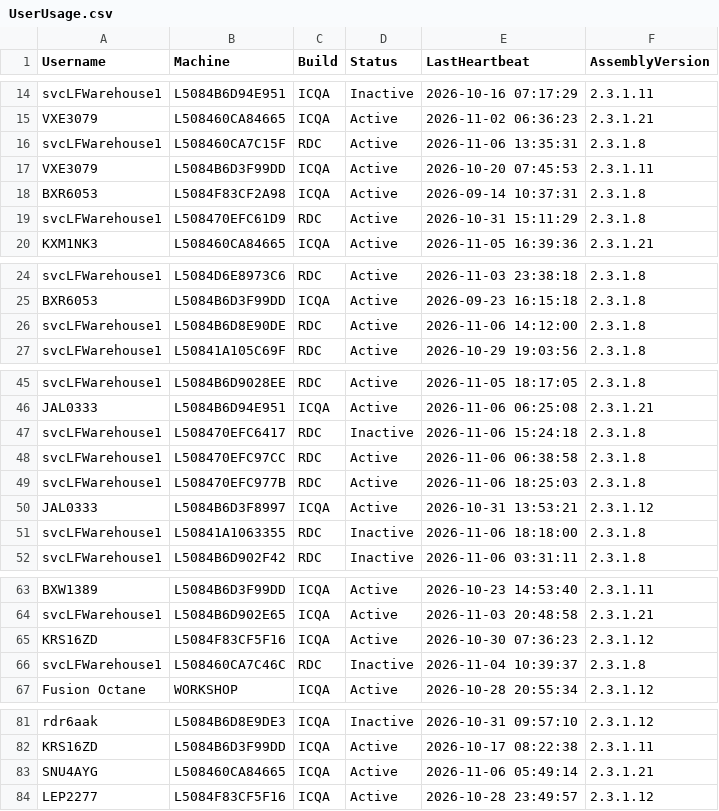
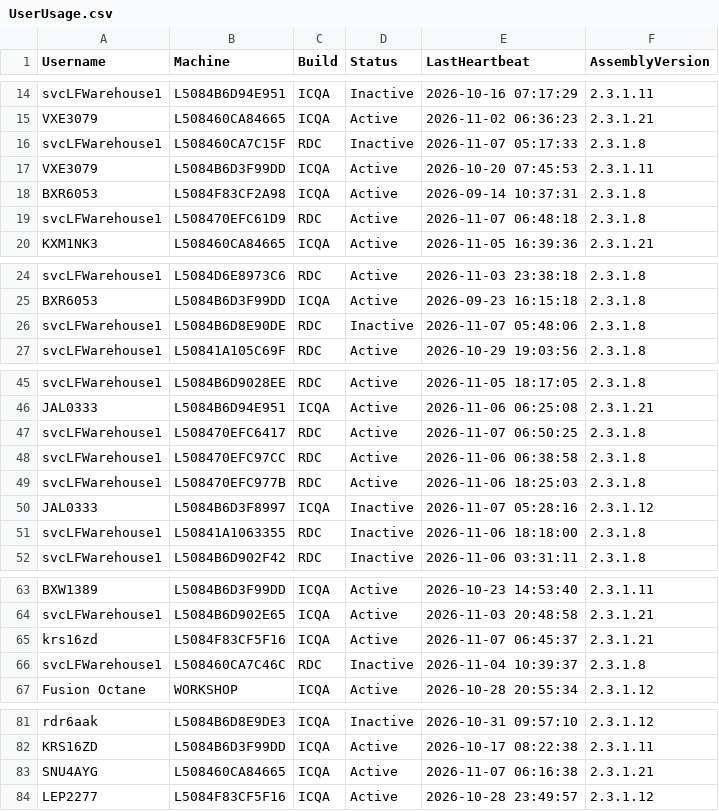
Before and after one commit to ixservices-bit/ixservices.github.io, a CSV file: data/UserUsage.csv, drawn as a sheet; only a part is shown, gaps mark what is left out.

```diff
--- a/data/UserUsage.csv
+++ b/data/UserUsage.csv
@@ -15,6 +15,6 @@ svcLFWarehouse1,L5084B6D94E951,ICQA,Inactive,2026-10-16 07:17:29,2.3.1.11
 VXE3079,L508460CA84665,ICQA,Active,2026-11-02 06:36:23,2.3.1.21
-svcLFWarehouse1,L508460CA7C15F,RDC,Active,2026-11-06 13:35:31,2.3.1.8
+svcLFWarehouse1,L508460CA7C15F,RDC,Inactive,2026-11-07 05:17:33,2.3.1.8
 VXE3079,L5084B6D3F99DD,ICQA,Active,2026-10-20 07:45:53,2.3.1.11
 BXR6053,L5084F83CF2A98,ICQA,Active,2026-09-14 10:37:31,2.3.1.8
-svcLFWarehouse1,L508470EFC61D9,RDC,Active,2026-10-31 15:11:29,2.3.1.8
+svcLFWarehouse1,L508470EFC61D9,RDC,Active,2026-11-07 06:48:18,2.3.1.8
 KXM1NK3,L508460CA84665,ICQA,Active,2026-11-05 16:39:36,2.3.1.21
@@ -25,3 +25,3 @@ svcLFWarehouse1,L5084D6E8973C6,RDC,Active,2026-11-03 23:38:18,2.3.1.8
 BXR6053,L5084B6D3F99DD,ICQA,Active,2026-09-23 16:15:18,2.3.1.8
-svcLFWarehouse1,L5084B6D8E90DE,RDC,Active,2026-11-06 14:12:00,2.3.1.8
+svcLFWarehouse1,L5084B6D8E90DE,RDC,Inactive,2026-11-07 05:48:06,2.3.1.8
 svcLFWarehouse1,L50841A105C69F,RDC,Active,2026-10-29 19:03:56,2.3.1.8
@@ -46,6 +46,6 @@ svcLFWarehouse1,L5084B6D9028EE,RDC,Active,2026-11-05 18:17:05,2.3.1.8
 JAL0333,L5084B6D94E951,ICQA,Active,2026-11-06 06:25:08,2.3.1.21
-svcLFWarehouse1,L508470EFC6417,RDC,Inactive,2026-11-06 15:24:18,2.3.1.8
+svcLFWarehouse1,L508470EFC6417,RDC,Active,2026-11-07 06:50:25,2.3.1.8
 svcLFWarehouse1,L508470EFC97CC,RDC,Active,2026-11-06 06:38:58,2.3.1.8
 svcLFWarehouse1,L508470EFC977B,RDC,Active,2026-11-06 18:25:03,2.3.1.8
-JAL0333,L5084B6D3F8997,ICQA,Active,2026-10-31 13:53:21,2.3.1.12
+JAL0333,L5084B6D3F8997,ICQA,Inactive,2026-11-07 05:28:16,2.3.1.12
 svcLFWarehouse1,L50841A1063355,RDC,Inactive,2026-11-06 18:18:00,2.3.1.8
@@ -64,3 +64,3 @@ BXW1389,L5084B6D3F99DD,ICQA,Active,2026-10-23 14:53:40,2.3.1.11
 svcLFWarehouse1,L5084B6D902E65,ICQA,Active,2026-11-03 20:48:58,2.3.1.21
-KRS16ZD,L5084F83CF5F16,ICQA,Active,2026-10-30 07:36:23,2.3.1.12
+krs16zd,L5084F83CF5F16,ICQA,Active,2026-11-07 06:45:37,2.3.1.21
 svcLFWarehouse1,L508460CA7C46C,RDC,Inactive,2026-11-04 10:39:37,2.3.1.8
@@ -82,3 +82,3 @@ rdr6aak,L5084B6D8E9DE3,ICQA,Inactive,2026-10-31 09:57:10,2.3.1.12
 KRS16ZD,L5084B6D3F99DD,ICQA,Active,2026-10-17 08:22:38,2.3.1.11
-SNU4AYG,L508460CA84665,ICQA,Active,2026-11-06 05:49:14,2.3.1.21
+SNU4AYG,L508460CA84665,ICQA,Active,2026-11-07 06:16:38,2.3.1.21
 LEP2277,L5084F83CF5F16,ICQA,Active,2026-10-28 23:49:57,2.3.1.12
```
Also changed, not shown: data/QuickLinkUsage.csv, 2 other files.
